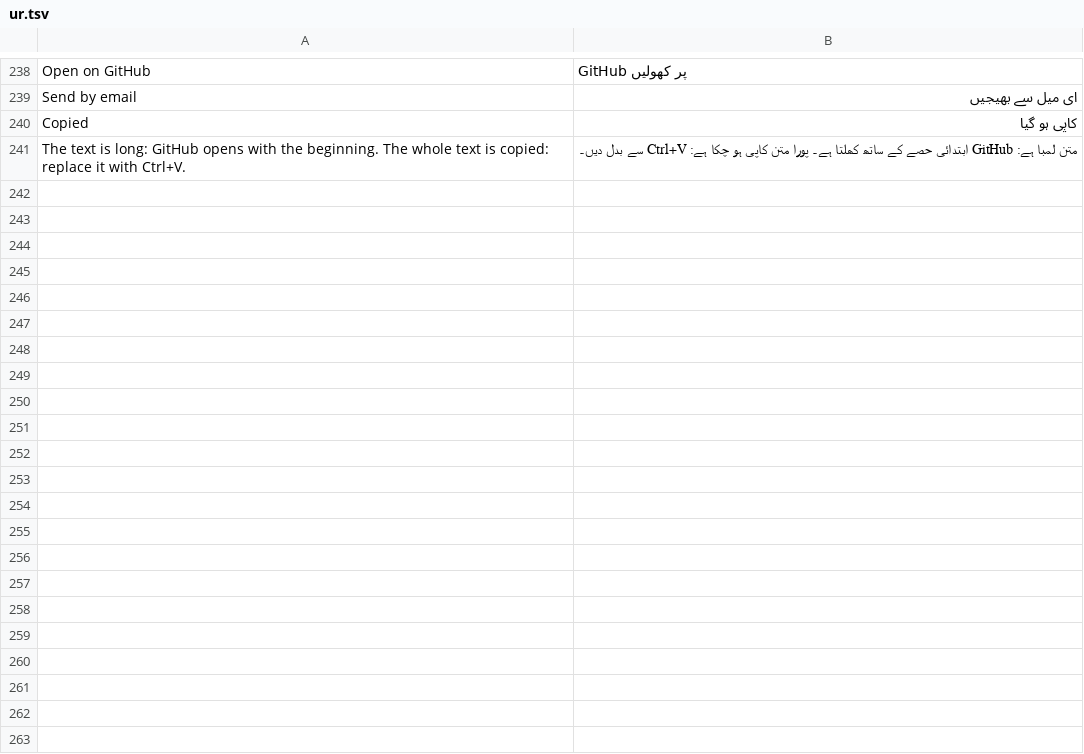
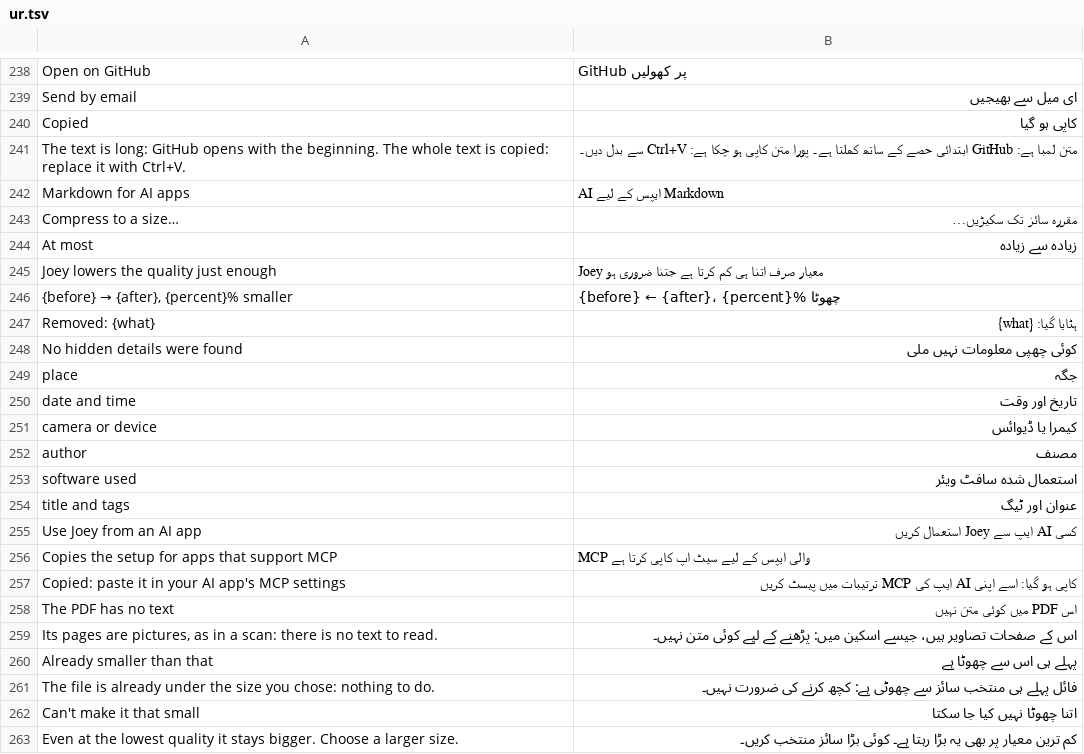
Before and after one commit to outlook791/Joey, a TSV file: crates/joey-gtk/i18n/ur.tsv, drawn as a sheet; only a part is shown, gaps mark what is left out; the diff names each change by its address in the sheet, - before the commit and + after, or states it on an @@ line.

```diff
--- a/crates/joey-gtk/i18n/ur.tsv
+++ b/crates/joey-gtk/i18n/ur.tsv
+row 242: Markdown for AI apps | AI ایپس کے لیے Markdown
+row 243: Compress to a size… | مقررہ سائز تک سکیڑیں…
+row 244: At most | زیادہ سے زیادہ
+row 245: Joey lowers the quality just enough | Joey معیار صرف اتنا ہی کم کرتا ہے جتنا ضروری ہو
+row 246: {before} → {after}, {percent}% smaller | {before} ← {after}، {percent}% چھوٹا
+row 247: Removed: {what} | ہٹایا گیا: {what}
+row 248: No hidden details were found | کوئی چھپی معلومات نہیں ملی
+row 249: place | جگہ
+row 250: date and time | تاریخ اور وقت
+row 251: camera or device | کیمرا یا ڈیوائس
+row 252: author | مصنف
+row 253: software used | استعمال شدہ سافٹ ویئر
+row 254: title and tags | عنوان اور ٹیگ
+row 255: Use Joey from an AI app | کسی AI ایپ سے Joey استعمال کریں
+row 256: Copies the setup for apps that support MCP | MCP والی ایپس کے لیے سیٹ اپ کاپی کرتا ہے
+row 257: Copied: paste it in your AI app's MCP settings | کاپی ہو گیا: اسے اپنی AI ایپ کی MCP ترتیبات میں پیسٹ کریں
+row 258: The PDF has no text | اس PDF میں کوئی متن نہیں
+row 259: Its pages are pictures, as in a scan: there is no text to read. | اس کے صفحات تصاویر ہیں، جیسے اسکین میں: پڑھنے کے لیے کوئی متن نہیں۔
+row 260: Already smaller than that | پہلے ہی اس سے چھوٹا ہے
+row 261: The file is already under the size you chose: nothing to do. | فائل پہلے ہی منتخب سائز سے چھوٹی ہے: کچھ کرنے کی ضرورت نہیں۔
+row 262: Can't make it that small | اتنا چھوٹا نہیں کیا جا سکتا
+row 263: Even at the lowest quality it stays bigger. Choose a larger size. | کم ترین معیار پر بھی یہ بڑا رہتا ہے۔ کوئی بڑا سائز منتخب کریں۔
```
Also changed, not shown: crates/joey-gtk/i18n/ar.tsv, crates/joey-gtk/i18n/bn.tsv, 42 other files.
